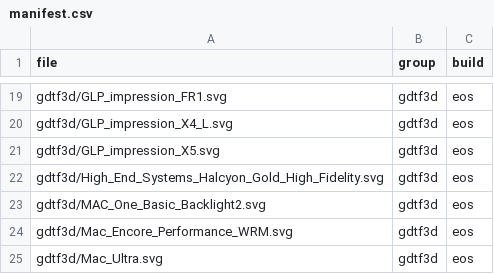
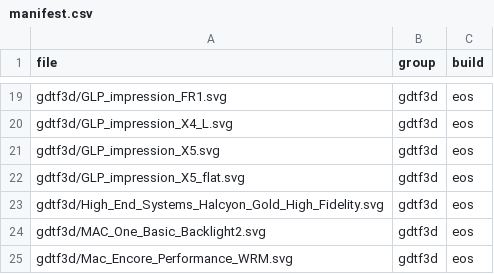
Before and after one commit to HFreni/eos-symbols, a CSV file: manifest.csv, drawn as a sheet; only a part is shown, gaps mark what is left out; the shorter side is filled out with more unchanged rows; the diff names each change by its address in the sheet, - before the commit and + after, or states it on an @@ line.

Commit message:
Impression X5: add the face-up variant

```diff
--- a/manifest.csv
+++ b/manifest.csv
+row 22: gdtf3d/GLP_impression_X5_flat.svg | gdtf3d | eos
```
Also changed, not shown: 2 other files.
